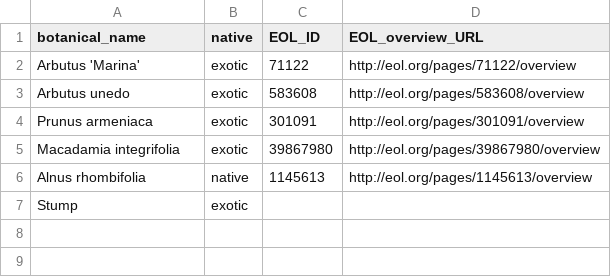
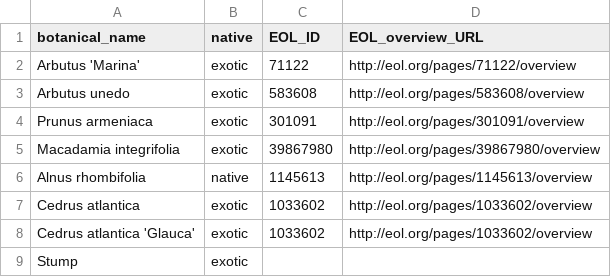
Before and after one commit to jrcs3/public-tree-map-data-pipeline, a CSV file: data/species_native_status_EOL_ID_test.csv, drawn as a sheet.

Commit message:
Add support for 301,302 lookups, start logging logic

```diff
--- a/data/species_native_status_EOL_ID_test.csv
+++ b/data/species_native_status_EOL_ID_test.csv
@@ -6,2 +6,4 @@ Macadamia integrifolia,exotic,39867980,http://eol.org/pages/39867980/overview
 Alnus rhombifolia,native,1145613,http://eol.org/pages/1145613/overview
+Cedrus atlantica,exotic,1033602,http://eol.org/pages/1033602/overview
+Cedrus atlantica 'Glauca',exotic,1033602,http://eol.org/pages/1033602/overview
 Stump,exotic,,
```
